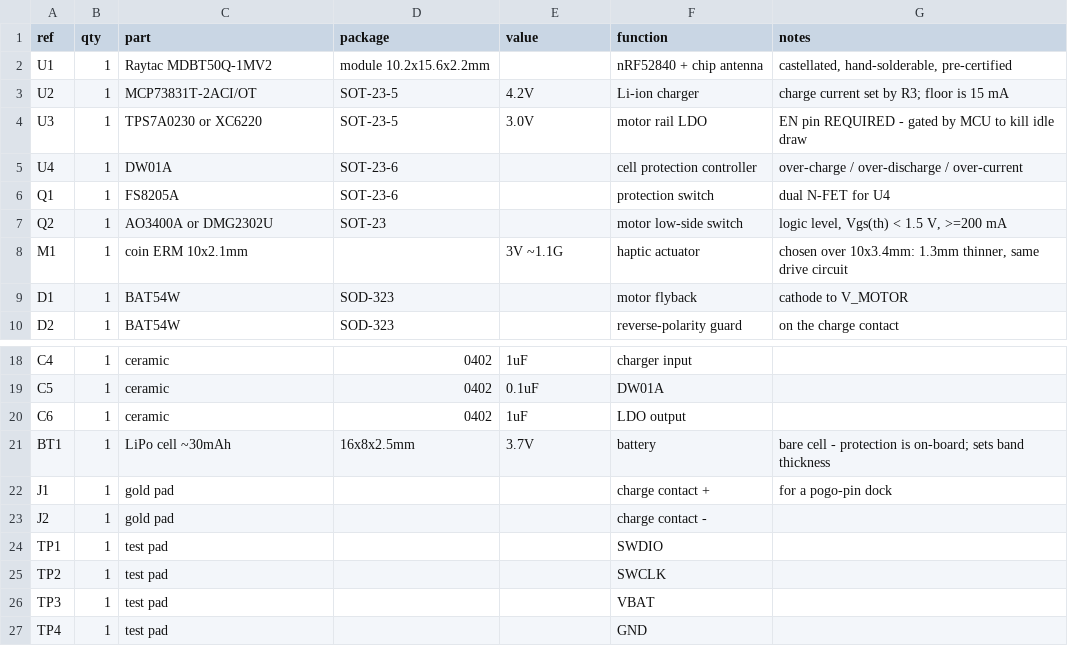
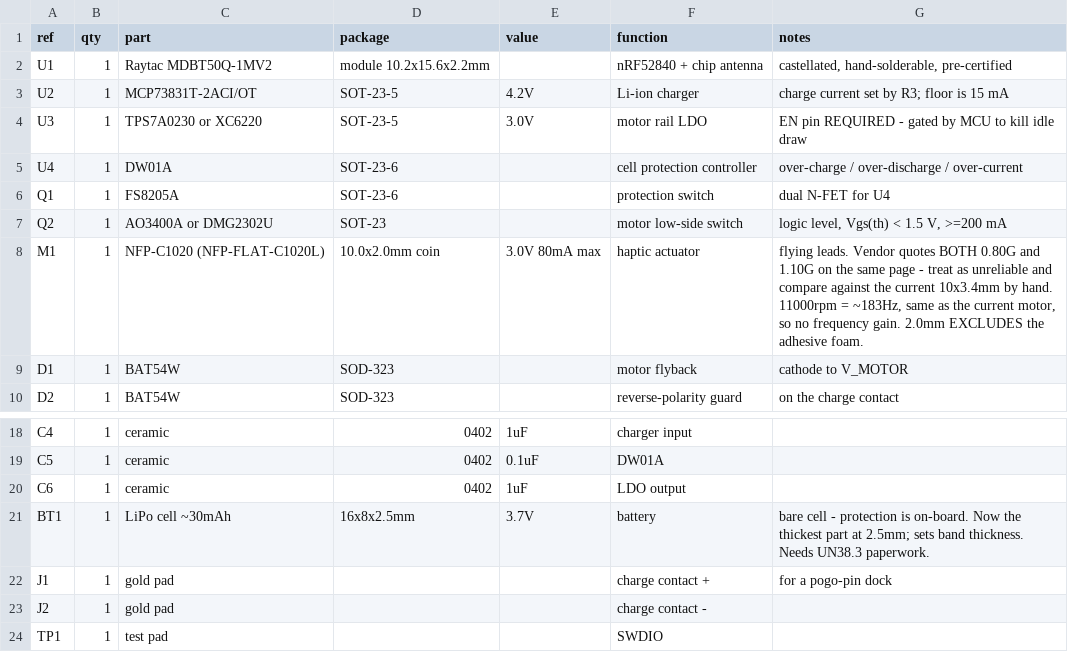
Before and after one commit to Alm1973/glucose-ring, a CSV file: hardware/ring-flex-v1/BOM.csv, drawn as a sheet; only a part is shown, gaps mark what is left out; the shorter side is filled out with more unchanged rows.

```diff
--- a/hardware/ring-flex-v1/BOM.csv
+++ b/hardware/ring-flex-v1/BOM.csv
@@ -7,3 +7,3 @@ Q1,1,FS8205A,SOT-23-6,,protection switch,dual N-FET for U4
 Q2,1,AO3400A or DMG2302U,SOT-23,,motor low-side switch,"logic level, Vgs(th) < 1.5 V, >=200 mA"
-M1,1,coin ERM 10x2.1mm,,3V ~1.1G,haptic actuator,"chosen over 10x3.4mm: 1.3mm thinner, same drive circuit"
+M1,1,NFP-C1020 (NFP-FLAT-C1020L),10.0x2.0mm coin,3.0V 80mA max,haptic actuator,"flying leads. Vendor quotes BOTH 0.80G and 1.10G on the same page - treat as unreliable and compare against the current 10x3.4mm by hand. 11000rpm = ~183Hz, same as the current motor, so no frequency gain. 2.0mm EXCLUDES the adhesive foam."
 D1,1,BAT54W,SOD-323,,motor flyback,cathode to V_MOTOR
@@ -20,3 +20,3 @@ C5,1,ceramic,0402,0.1uF,DW01A,
 C6,1,ceramic,0402,1uF,LDO output,
-BT1,1,LiPo cell ~30mAh,16x8x2.5mm,3.7V,battery,"bare cell - protection is on-board; sets band thickness"
+BT1,1,LiPo cell ~30mAh,16x8x2.5mm,3.7V,battery,"bare cell - protection is on-board. Now the thickest part at 2.5mm; sets band thickness. Needs UN38.3 paperwork."
 J1,1,gold pad,,,charge contact +,for a pogo-pin dock
```
Also changed, not shown: 7 other files.
